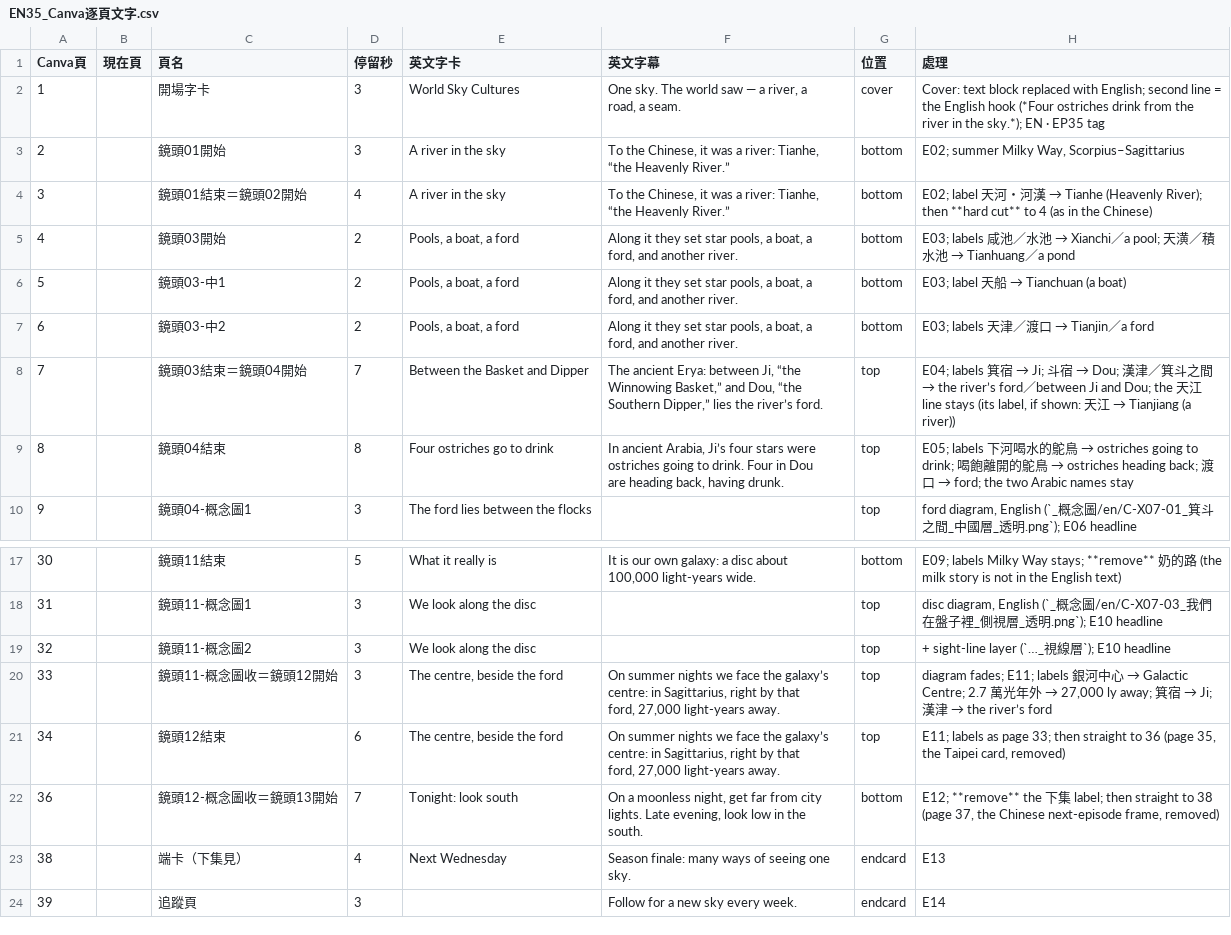
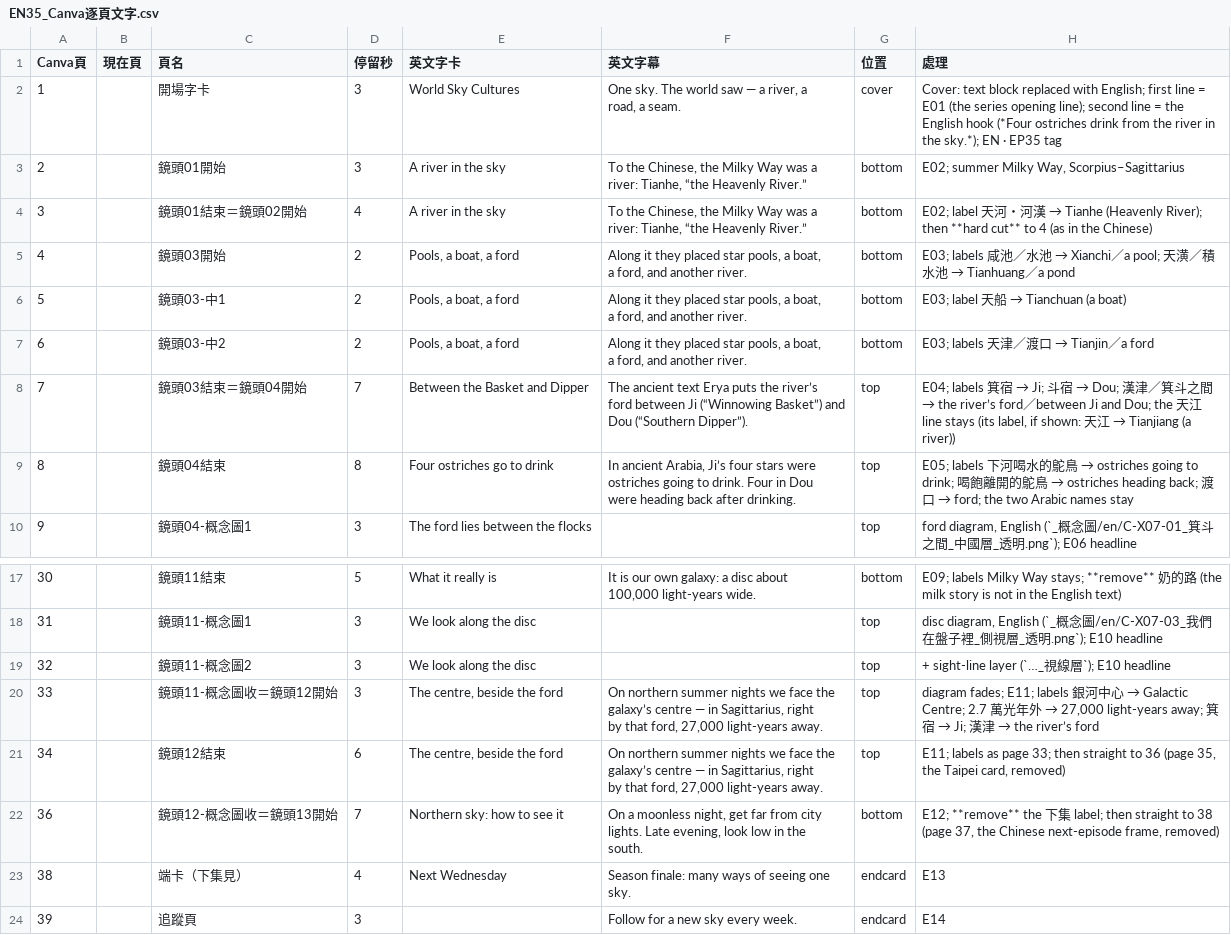
Before and after one commit to Kimchi2104/NTNU-Insta, a CSV file: 05_素材/X-07_銀河環球/_英文版/EN35_Canva逐頁文字.csv, drawn as a sheet; only a part is shown, gaps mark what is left out; ↵ is a line break in a cell; the diff names each change by its address in the sheet, - before the commit and + after, or states it on an @@ line.

```diff
--- a/05_素材/X-07_銀河環球/_英文版/EN35_Canva逐頁文字.csv
+++ b/05_素材/X-07_銀河環球/_英文版/EN35_Canva逐頁文字.csv
-H2 (處理): …with English; second line…
+H2 (處理): …with English; first line = E01 (the series opening line); second line…
-F3:F4 (英文字幕): …the Chinese, it was a…
+F3:F4 (英文字幕): …the Chinese, the Milky Way was a…
-F5:F7 (英文字幕): …it they set star pools,…
+F5:F7 (英文字幕): …it they placed star pools,…
-F8 (英文字幕): The ancient Erya: between Ji, “the ↵ Winnowing Basket,” and Dou, “the ↵ Southern Dipper,” lies the river’s ford.
+F8 (英文字幕): The ancient text Erya puts the river’s ↵ ford between Ji (“Winnowing Basket”) and ↵ Dou (“Southern Dipper”).
-F9 (英文字幕): …in Dou ↵ are heading back, having drunk.
+F9 (英文字幕): …in Dou ↵ were heading back after drinking.
-F20:F21 (英文字幕): On summer nights we face the galaxy’s ↵ centre: in Sagittarius,…
+F20:F21 (英文字幕): On northern summer nights we face the ↵ galaxy’s centre — in Sagittarius,…
-H20 (處理): …→ 27,000 ly away; 箕…
+H20 (處理): …→ 27,000 light-years away; 箕…
-E22 (英文字卡): Tonight: look south
+E22 (英文字卡): Northern sky: how to see it
```
Also changed, not shown: 4 other files.
